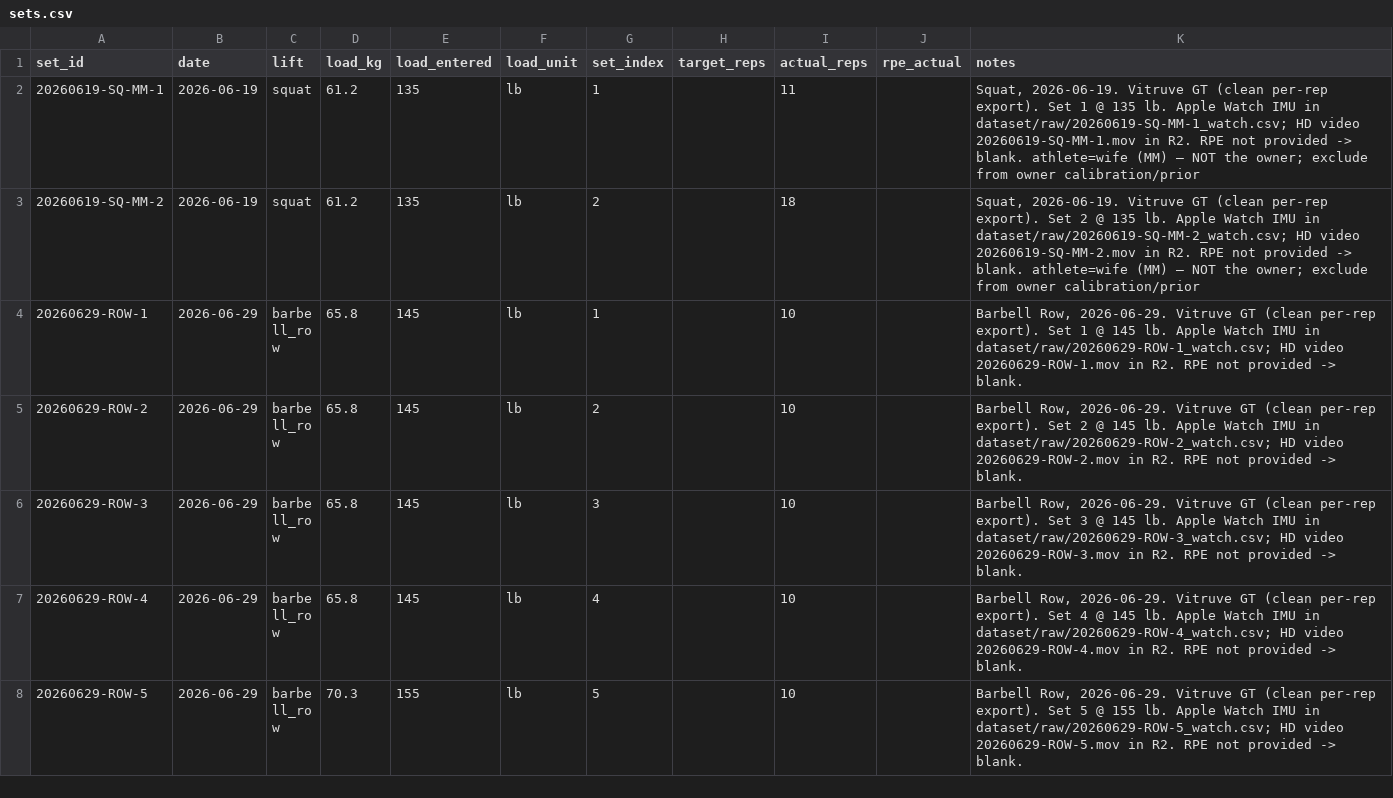
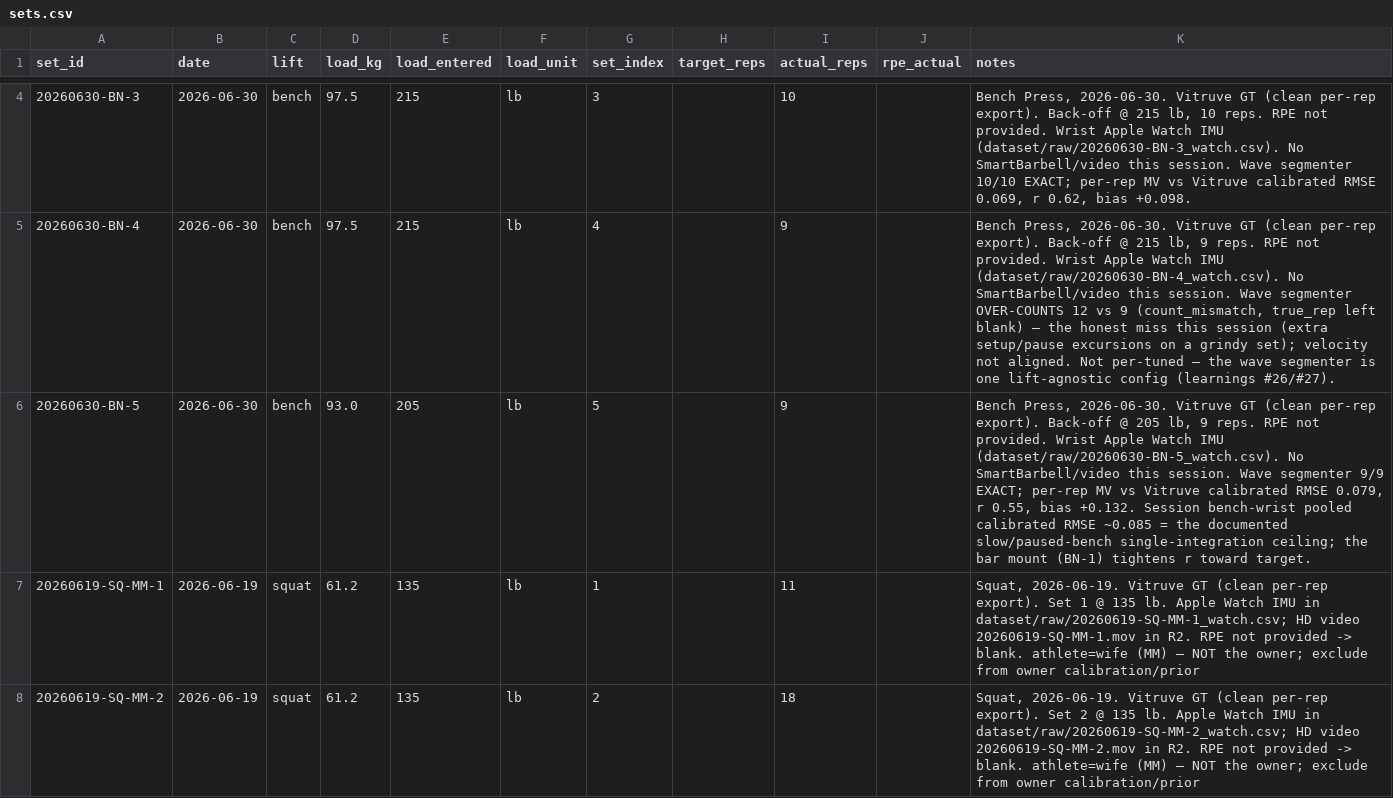
Before and after one commit to jimartter-git/vbt, a CSV file: dataset/sets.csv, drawn as a sheet; only a part is shown, gaps mark what is left out; the shorter side is filled out with more unchanged rows; the diff covers the shown part only; the diff names each change by its address in the sheet, - before the commit and + after, or states it on an @@ line.

```diff
--- a/dataset/sets.csv
+++ b/dataset/sets.csv
+row 4: 20260630-BN-3 | 2026-06-30 | bench | 97.5 | 215 | lb | 3 |  | 10 |  | Bench Press, 2026-06-30. Vitruve GT (clean per-rep export). Back-off @ 215 lb, 10 reps. RPE not provided. Wrist Apple Watch IMU (dataset/raw/20260630-BN-3_watch.csv). No SmartBarbell/video this session. Wave segmenter 10/10 EXACT; per-rep MV vs Vitruve calibrated RMSE 0.069, r 0.62, bias +0.098.
+row 5: 20260630-BN-4 | 2026-06-30 | bench | 97.5 | 215 | lb | 4 |  | 9 |  | Bench Press, 2026-06-30. Vitruve GT (clean per-rep export). Back-off @ 215 lb, 9 reps. RPE not provided. Wrist Apple Watch IMU (dataset/raw/20260630-BN-4_watch.csv). No SmartBarbell/video this session. Wave segmenter OVER-COUNTS 12 vs 9 (count_mismatch, true_rep left blank) — the honest miss this session (extra setup/pause excursions on a grindy set); velocity not aligned. Not per-tuned — the wave segmenter is one lift-agnostic config (learnings #26/#27).
+row 6: 20260630-BN-5 | 2026-06-30 | bench | 93.0 | 205 | lb | 5 |  | 9 |  | Bench Press, 2026-06-30. Vitruve GT (clean per-rep export). Back-off @ 205 lb, 9 reps. RPE not provided. Wrist Apple Watch IMU (dataset/raw/20260630-BN-5_watch.csv). No SmartBarbell/video this session. Wave segmenter 9/9 EXACT; per-rep MV vs Vitruve calibrated RMSE 0.079, r 0.55, bias +0.132. Session bench-wrist pooled calibrated RMSE ~0.085 = the documented slow/paused-bench single-integration ceiling; the bar mount (BN-1) tightens r toward target.
```
Also changed, not shown: 2 added rows elsewhere in this file, 3 other files.
